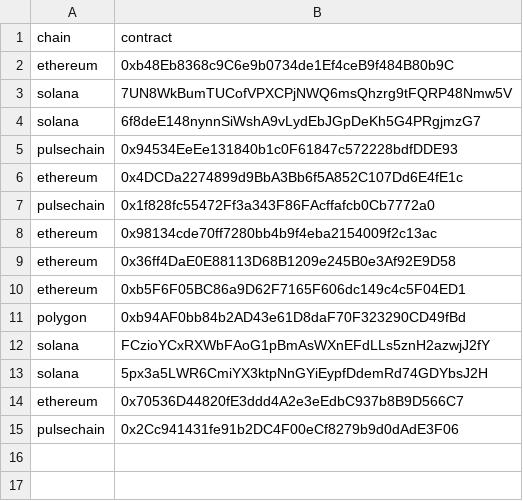
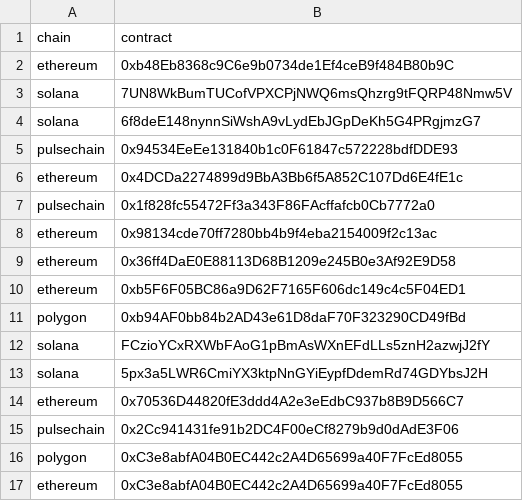
Before and after one commit to TreeCityWes/xenbubbles-react, a CSV file: public/lists/Xen-Alts.csv, drawn as a sheet; the diff names each change by its address in the sheet, - before the commit and + after, or states it on an @@ line.

Commit message:
Update Xen-Alts.csv

```diff
--- a/public/lists/Xen-Alts.csv
+++ b/public/lists/Xen-Alts.csv
+row 16: polygon | 0xC3e8abfA04B0EC442c2A4D65699a40F7FcEd8055
+row 17: ethereum | 0xC3e8abfA04B0EC442c2A4D65699a40F7FcEd8055
```
